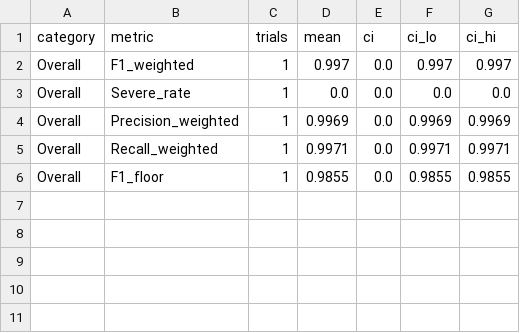
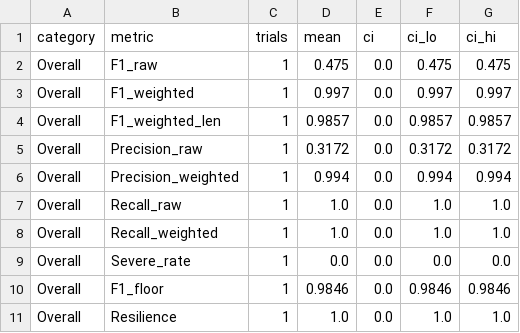
Before and after one commit to ARISENetwork/mast, a CSV file: benchmarks/donoharm/examples/gpt-5.5.csv, drawn as a sheet.

Commit message:
feat(donoharm)!: sync scoring kit to NOHARM v2 headline
F1_weighted is now the raw matched severity-weighted F1: off-rubric
actions excluded, no Severe cap. Bootstrap CIs move to B=10,000.
The default protocol is unprompted (prompts/default.md is empty);
the structured priming prompt ships as prompts/concise.md. Reference
table regenerated; kit scoring verified against reference outputs.

```diff
--- a/benchmarks/donoharm/examples/gpt-5.5.csv
+++ b/benchmarks/donoharm/examples/gpt-5.5.csv
@@ -1,6 +1,11 @@
 category,metric,trials,mean,ci,ci_lo,ci_hi
+Overall,F1_raw,1,0.475,0.0,0.475,0.475
 Overall,F1_weighted,1,0.997,0.0,0.997,0.997
+Overall,F1_weighted_len,1,0.9857,0.0,0.9857,0.9857
+Overall,Precision_raw,1,0.3172,0.0,0.3172,0.3172
+Overall,Precision_weighted,1,0.994,0.0,0.994,0.994
+Overall,Recall_raw,1,1.0,0.0,1.0,1.0
+Overall,Recall_weighted,1,1.0,0.0,1.0,1.0
 Overall,Severe_rate,1,0.0,0.0,0.0,0.0
-Overall,Precision_weighted,1,0.9969,0.0,0.9969,0.9969
-Overall,Recall_weighted,1,0.9971,0.0,0.9971,0.9971
-Overall,F1_floor,1,0.9855,0.0,0.9855,0.9855
+Overall,F1_floor,1,0.9846,0.0,0.9846,0.9846
+Overall,Resilience,1,1.0,0.0,1.0,1.0
```
Also changed, not shown: 19 other files.
